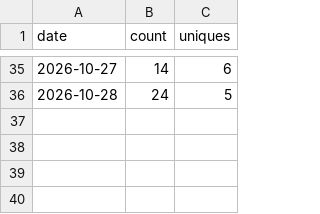
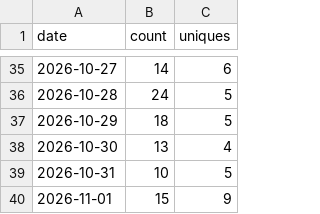
Before and after one commit to aws-samples/sample-Gen-AI-best-practices-for-network-operations, a CSV file: traffic-data/views_history.csv, drawn as a sheet; only a part is shown, gaps mark what is left out; the diff names each change by its address in the sheet, - before the commit and + after, or states it on an @@ line.

```diff
--- a/traffic-data/views_history.csv
+++ b/traffic-data/views_history.csv
+row 37: 2026-10-29 | 18 | 5
+row 38: 2026-10-30 | 13 | 4
+row 39: 2026-10-31 | 10 | 5
+row 40: 2026-11-01 | 15 | 9
```
Also changed, not shown: traffic-data/clones_history.csv, 7 other files.
